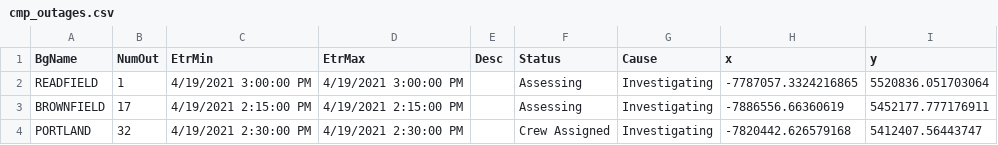
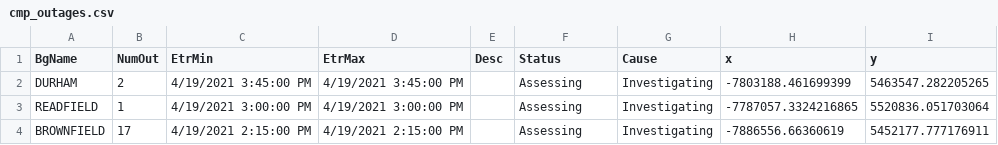
Before and after one commit to abkfenris/cmp-outages, a CSV file: cmp_outages.csv, drawn as a sheet.

```diff
--- a/cmp_outages.csv
+++ b/cmp_outages.csv
@@ -1,4 +1,4 @@
 BgName,NumOut,EtrMin,EtrMax,Desc,Status,Cause,x,y
+DURHAM,2,4/19/2021 3:45:00 PM,4/19/2021 3:45:00 PM,,Assessing,Investigating,-7803188.461699399,5463547.282205265
 READFIELD,1,4/19/2021 3:00:00 PM,4/19/2021 3:00:00 PM,,Assessing,Investigating,-7787057.3324216865,5520836.051703064
 BROWNFIELD,17,4/19/2021 2:15:00 PM,4/19/2021 2:15:00 PM,,Assessing,Investigating,-7886556.66360619,5452177.777176911
-PORTLAND,32,4/19/2021 2:30:00 PM,4/19/2021 2:30:00 PM,,Crew Assigned,Investigating,-7820442.626579168,5412407.56443747
```
